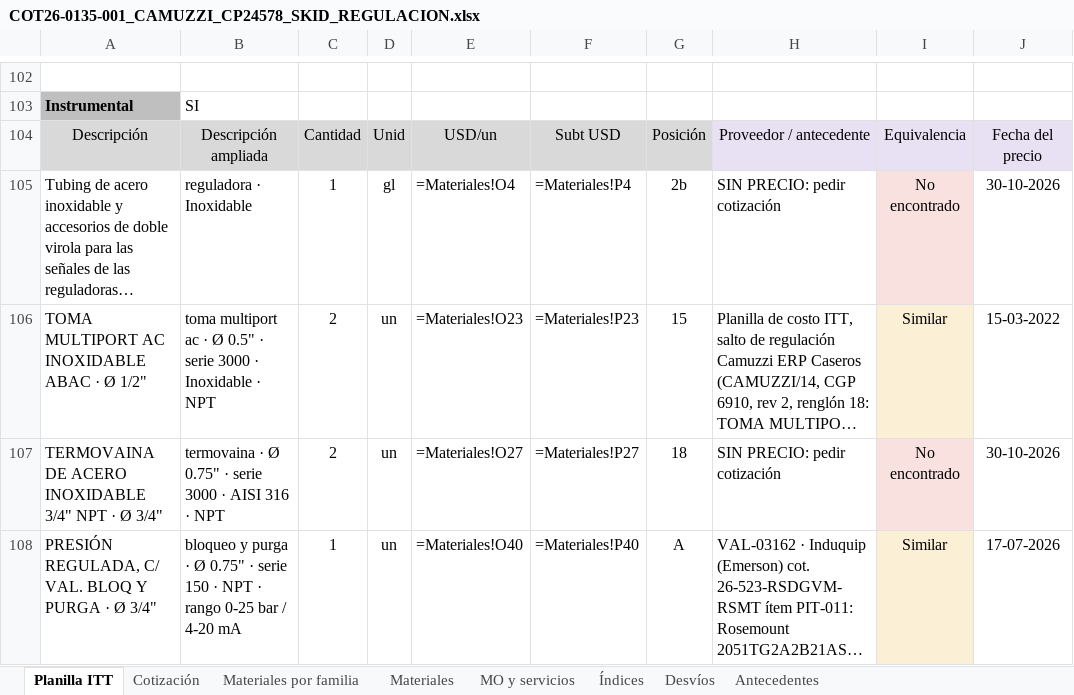
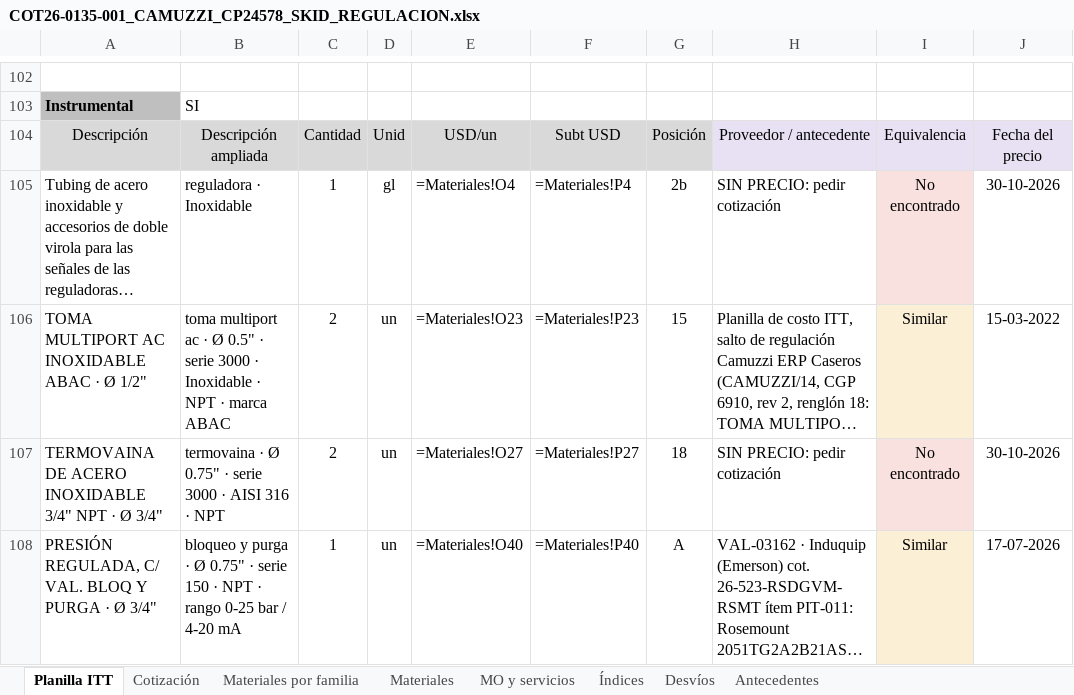
Before and after one commit to ricardoalvarezu2-cyber/cotizador-itt-2.0, an Excel workbook: cotizaciones/COT26-0135-001_CAMUZZI_CP24578_SKIDREG/COT26-0135-001_CAMUZZI_CP24578_SKID_REGULACION.xlsx, sheet Planilla ITT, drawn as a sheet; only a part is shown, gaps mark what is left out; long unchanged cells end in …; values as stored, in another font and other column widths than the file's, no borders; formulas without a stored value are shown as written; the diff names each change by its address in the sheet, - before the commit and + after, or states it on an @@ line.

```diff
--- a/cotizaciones/COT26-0135-001_CAMUZZI_CP24578_SKIDREG/COT26-0135-001_CAMUZZI_CP24578_SKID_REGULACION.xlsx (sheet Planilla ITT)
+++ b/cotizaciones/COT26-0135-001_CAMUZZI_CP24578_SKIDREG/COT26-0135-001_CAMUZZI_CP24578_SKID_REGULACION.xlsx (sheet Planilla ITT)
-B106: …· NPT
+B106: …· NPT · marca ABAC
```
Also changed, not shown: sheet Materiales por familia, sheet Materiales, cotizaciones/COT26-0135-002_CAMUZZI_CP24578_PUENTE/COT26-0135-002_CAMUZZI_CP24578_PUENTE_MEDICION.xlsx, cotizaciones/COT26-0135-002_CAMUZZI_CP24578_PUENTE/compras/COT26-0135-002_pedido_materiales_compras.xlsx, 46 other files.
